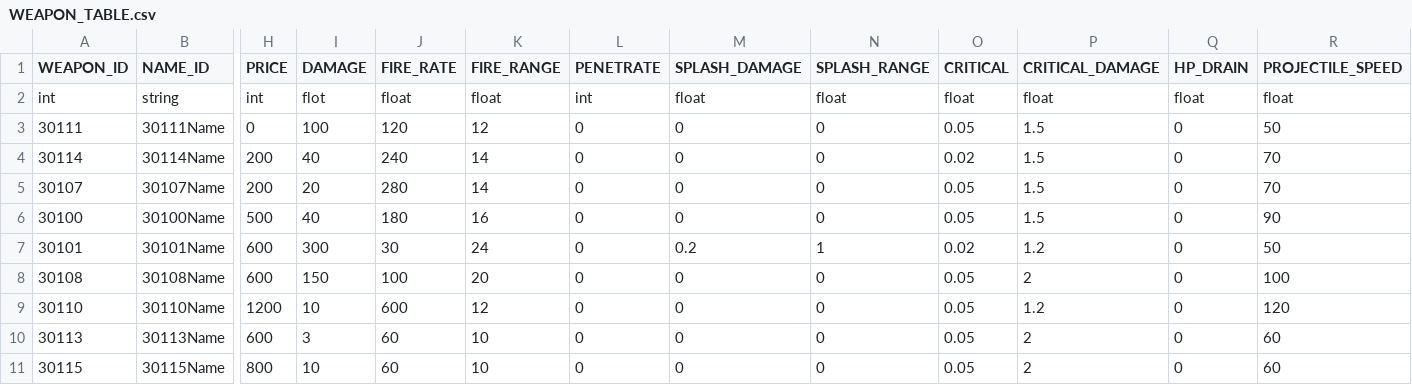
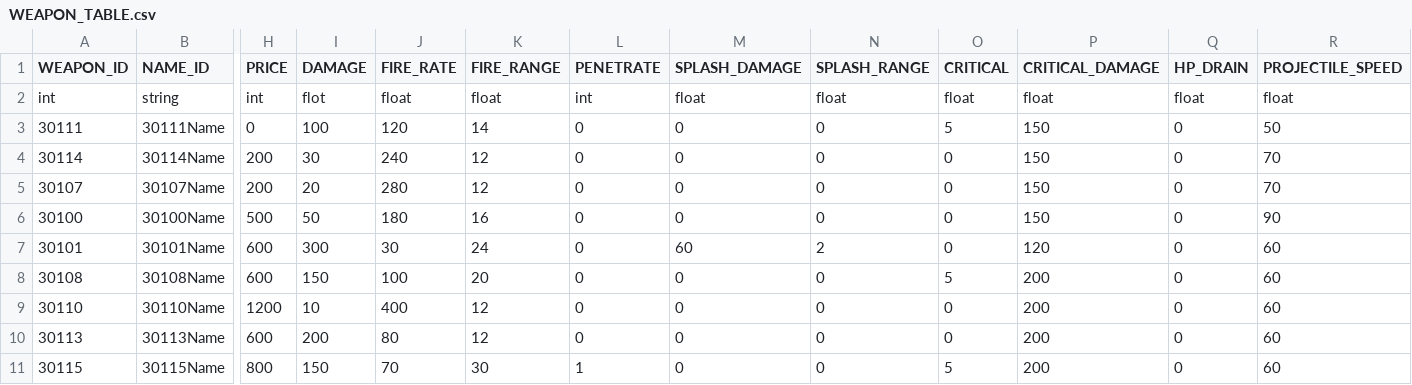
Before and after one commit to rlawlgns3433/CosmosGuardian, a CSV file: Assets/Resources/DataTables/WEAPON_TABLE.csv, drawn as a sheet; only a part is shown, gaps mark what is left out; the diff covers the shown part only; the diff names each change by its address in the sheet, - before the commit and + after, or states it on an @@ line.

```diff
--- a/Assets/Resources/DataTables/WEAPON_TABLE.csv
+++ b/Assets/Resources/DataTables/WEAPON_TABLE.csv
-K3 (FIRE_RANGE): 12
+K3 (FIRE_RANGE): 14
-O3 (CRITICAL): 0.05
+O3 (CRITICAL): 5
-P3:P6 (CRITICAL_DAMAGE): 1.5
+P3:P6 (CRITICAL_DAMAGE): 150
-I4 (DAMAGE): 40
+I4 (DAMAGE): 30
-K4:K5 (FIRE_RANGE): 14
+K4:K5 (FIRE_RANGE): 12
-O4 (CRITICAL): 0.02
+O4 (CRITICAL): 0
-O5:O6 (CRITICAL): 0.05
+O5:O6 (CRITICAL): 0
-I6 (DAMAGE): 40
+I6 (DAMAGE): 50
-M7 (SPLASH_DAMAGE): 0.2
+M7 (SPLASH_DAMAGE): 60
-N7 (SPLASH_RANGE): 1
+N7 (SPLASH_RANGE): 2
-O7 (CRITICAL): 0.02
+O7 (CRITICAL): 0
-P7 (CRITICAL_DAMAGE): 1.2
+P7 (CRITICAL_DAMAGE): 120
-R7 (PROJECTILE_SPEED): 50
+R7 (PROJECTILE_SPEED): 60
-O8 (CRITICAL): 0.05
+O8 (CRITICAL): 5
-P8 (CRITICAL_DAMAGE): 2
+P8 (CRITICAL_DAMAGE): 200
-R8 (PROJECTILE_SPEED): 100
+R8 (PROJECTILE_SPEED): 60
-J9 (FIRE_RATE): 600
+J9 (FIRE_RATE): 400
-O9:O10 (CRITICAL): 0.05
+O9:O10 (CRITICAL): 0
-P9 (CRITICAL_DAMAGE): 1.2
+P9 (CRITICAL_DAMAGE): 200
-R9 (PROJECTILE_SPEED): 120
+R9 (PROJECTILE_SPEED): 60
-I10 (DAMAGE): 3
+I10 (DAMAGE): 200
-J10 (FIRE_RATE): 60
+J10 (FIRE_RATE): 80
-K10 (FIRE_RANGE): 10
+K10 (FIRE_RANGE): 12
-P10:P11 (CRITICAL_DAMAGE): 2
+P10:P11 (CRITICAL_DAMAGE): 200
-I11 (DAMAGE): 10
+I11 (DAMAGE): 150
-J11 (FIRE_RATE): 60
+J11 (FIRE_RATE): 70
-K11 (FIRE_RANGE): 10
+K11 (FIRE_RANGE): 30
-L11 (PENETRATE): 0
+L11 (PENETRATE): 1
-O11 (CRITICAL): 0.05
+O11 (CRITICAL): 5
```
Also changed, not shown: 38 edited cells elsewhere in this file, 2 other files.
